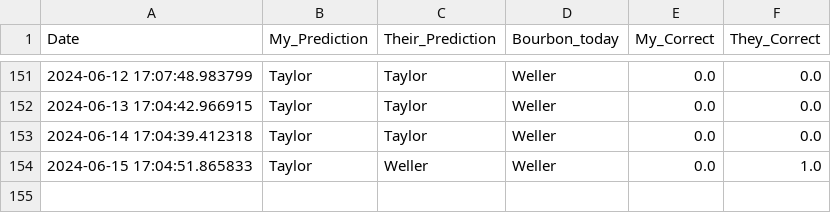
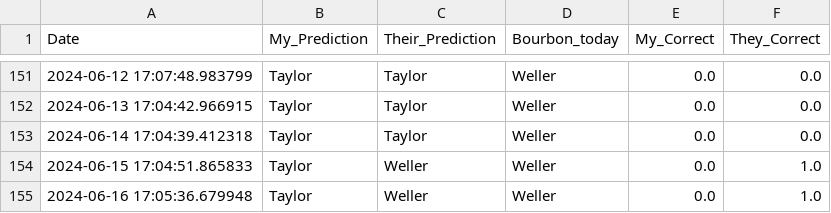
Before and after one commit to treywood10/BTB_Project, a CSV file: historical_model_comparisons.csv, drawn as a sheet; only a part is shown, gaps mark what is left out.

Commit message:
update data

```diff
--- a/historical_model_comparisons.csv
+++ b/historical_model_comparisons.csv
@@ -154 +154,2 @@ Date,My_Prediction,Their_Prediction,Bourbon_today,My_Correct,They_Correct
 2024-06-15 17:04:51.865833,Taylor,Weller,Weller,0.0,1.0
+2024-06-16 17:05:36.679948,Taylor,Weller,Weller,0.0,1.0
```
Also changed, not shown: 3 other files.
